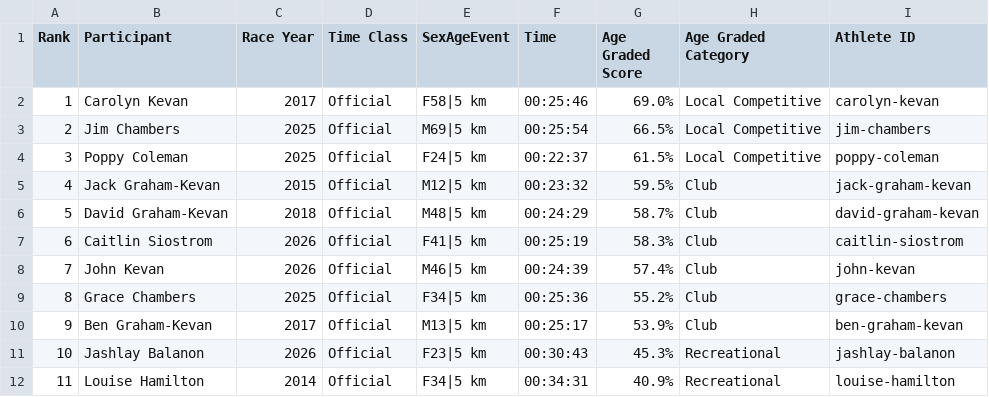
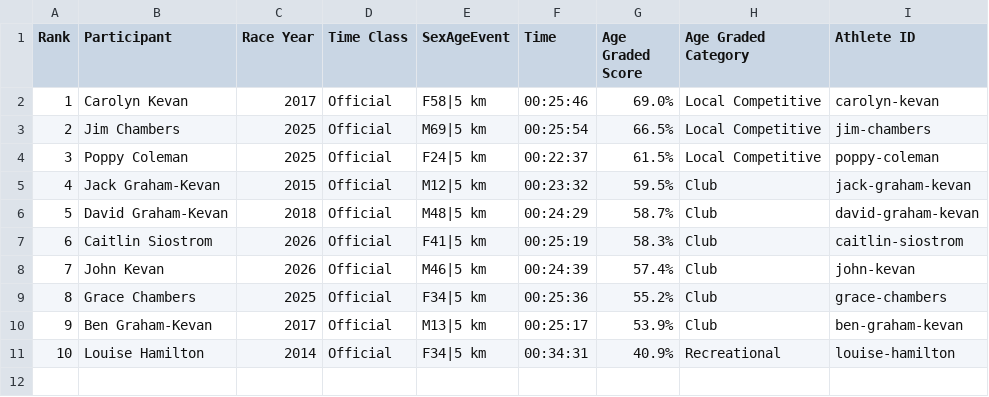
Before and after one commit to johnkevan88888/family-running, a CSV file: data/everyone/5km-alltime-official-everyone.csv, drawn as a sheet; removed rows and columns are numbered as before the commit, all else as after; the diff names each change by its address in the sheet, - before the commit and + after, or states it on an @@ line.

```diff
--- a/data/everyone/5km-alltime-official-everyone.csv
+++ b/data/everyone/5km-alltime-official-everyone.csv
-row 11: 10 | Jashlay Balanon | 2026 | Official | F23|5 km | 00:30:43 | 45.3% | Recreational | jashlay-balanon
@@ column A (Rank) renumbered from row 11 down @@
```
Also changed, not shown: data/athlete_results.csv, data/everyone/5km-alltime-all-everyone.csv, 8 other files.
